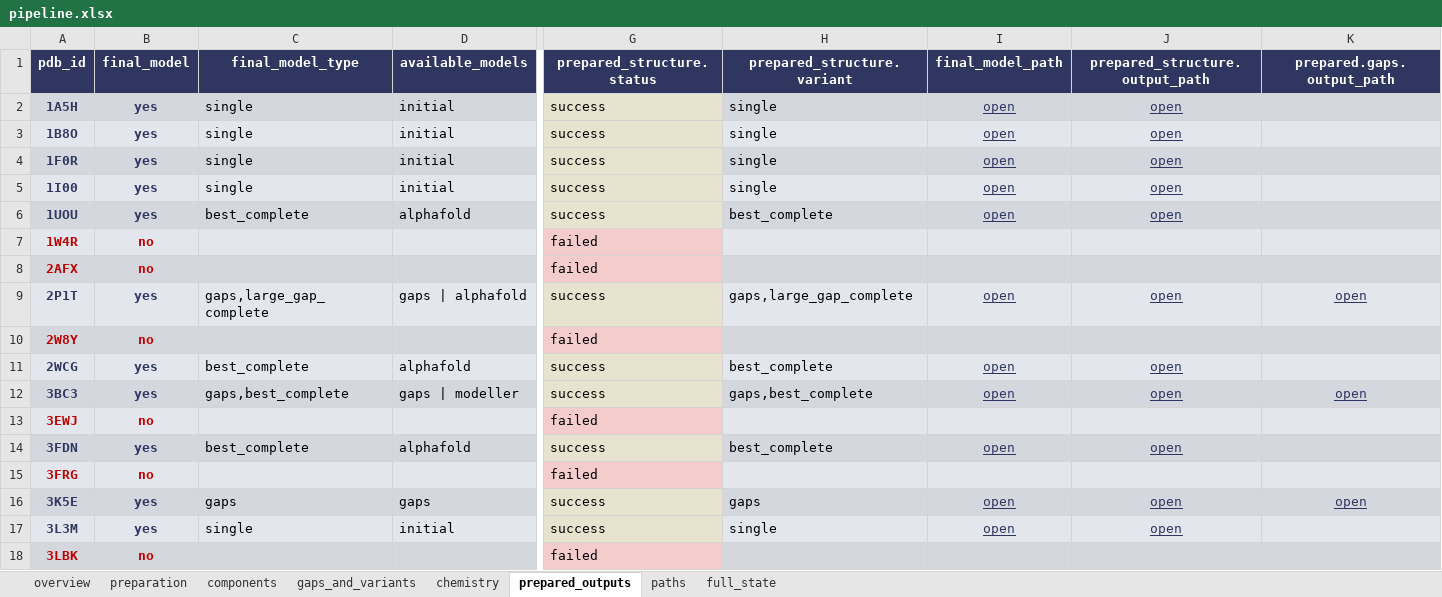
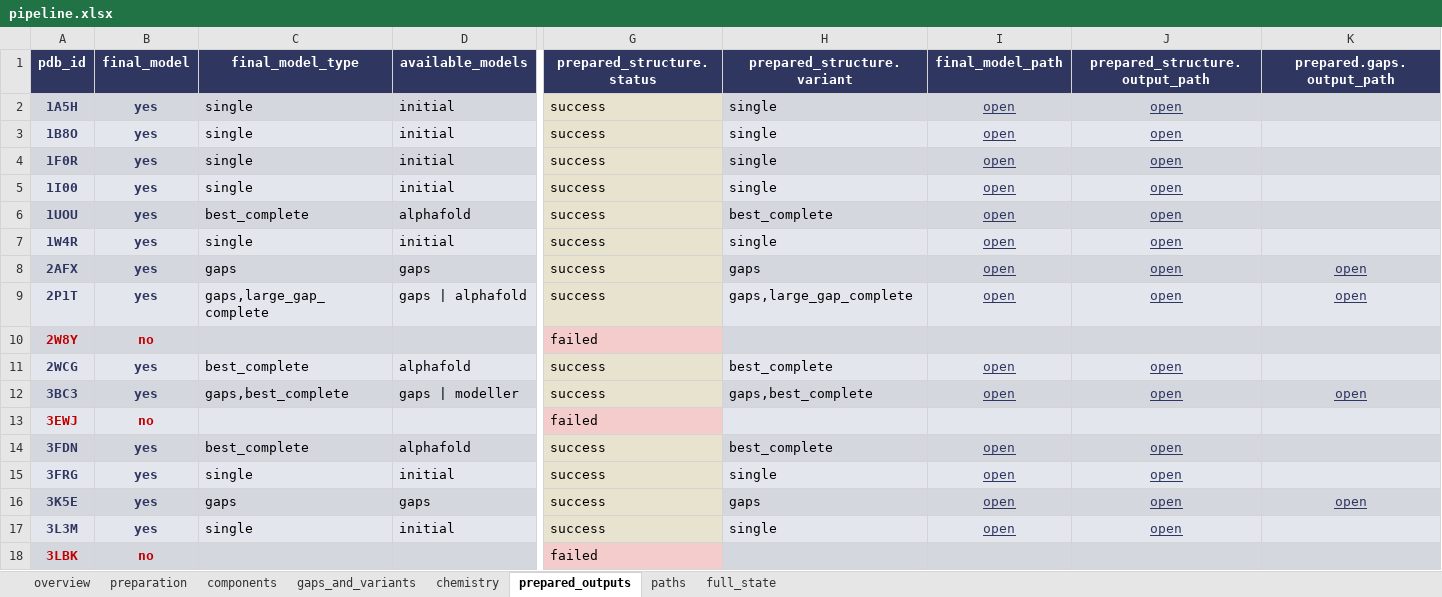
Before and after one commit to lwantoch/stack_protein_prep, an Excel workbook: data/proteins/pipeline.xlsx, sheet prepared_outputs, drawn as a sheet; only a part is shown, gaps mark what is left out; values as stored, in another font and other column widths than the file's, no borders; the diff names each change by its address in the sheet, - before the commit and + after, or states it on an @@ line.

Commit message:
fix(fruton): run metall_params and nonstd_residue_params before parameter_audit
Previously parameter_audit (step 13) rejected transition-metal proteins
before metall_params (step 14) had a chance to generate the MCPB scaffold,
leaving 1W4R, 2AFX, and 3FRG with no final model despite successful
parametrization scaffolds.

New step order:
  12 sanitize variants
  13 metall_params          ← moved earlier
  14 nonstd_residue_params  ← moved earlier
  15 parameter_audit        ← now sees metall_params.status

parameter_audit acceptance logic: when the metals_check gate would veto
a variant, check metall_params.status first.  If the MCPB scaffold was
generated ("success"), accept the variant and note "Gaussian pending".
This reflects that the preparation side is complete; the HPC Gaussian
run is the remaining step.

Result: proteins with prepared output 13 → 16 (1W4R, 2AFX, 3FRG recovered).

Also bump work estimate: per_record_units 10→14, fixed_units 6→10,
so the progress bar no longer shows 100% prematurely at step 14.

```diff
--- a/data/proteins/pipeline.xlsx (sheet prepared_outputs)
+++ b/data/proteins/pipeline.xlsx (sheet prepared_outputs)
-A7:B8 text colour: #C00000
+A7:B8 text colour: #2F3761
-B7:B8 (final_model): no
+B7:B8 (final_model): yes
-C7 (final_model_type): (empty)
+C7 (final_model_type): single
-D7 (available_models): (empty)
+D7 (available_models): initial
-G7:G8 (prepared_structure.status): failed
+G7:G8 (prepared_structure.status): success
-H7 (prepared_structure.variant): (empty)
+H7 (prepared_structure.variant): single
-I7:I8 (final_model_path): (empty)
+I7:I8 (final_model_path): open
-J7:J8 (prepared_structure.output_path): (empty)
+J7:J8 (prepared_structure.output_path): open
-C8 (final_model_type): (empty)
+C8 (final_model_type): gaps
-D8 (available_models): (empty)
+D8 (available_models): gaps
-H8 (prepared_structure.variant): (empty)
+H8 (prepared_structure.variant): gaps
-K8 (prepared.gaps.output_path): (empty)
+K8 (prepared.gaps.output_path): open
-A15:B15 text colour: #C00000
+A15:B15 text colour: #2F3761
-B15 (final_model): no
+B15 (final_model): yes
-C15 (final_model_type): (empty)
+C15 (final_model_type): single
-D15 (available_models): (empty)
+D15 (available_models): initial
-G15 (prepared_structure.status): failed
+G15 (prepared_structure.status): success
-H15 (prepared_structure.variant): (empty)
+H15 (prepared_structure.variant): single
-I15 (final_model_path): (empty)
+I15 (final_model_path): open
-J15 (prepared_structure.output_path): (empty)
+J15 (prepared_structure.output_path): open
```
Also changed, not shown: sheet full_state, sheet overview, sheet paths, sheet gaps_and_variants, sheet preparation, sheet components, 1 more sheet, 2 other files.
